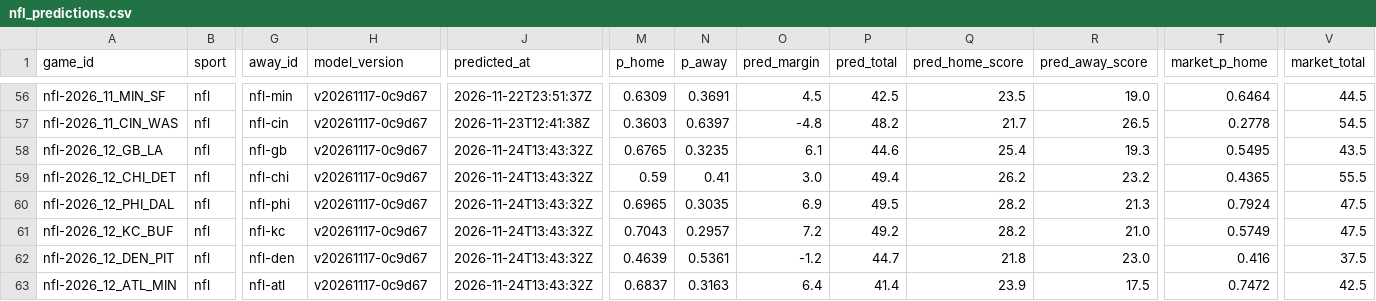
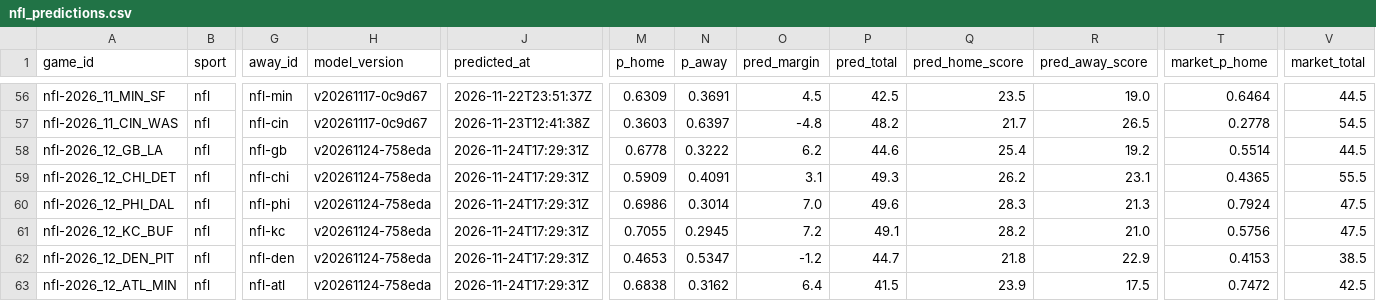
Before and after one commit to pknsubuga07/pl-forecast, a CSV file: data/ledger/nfl_predictions.csv, drawn as a sheet; only a part is shown, gaps mark what is left out; the diff covers the shown part only; the diff names each change by its address in the sheet, - before the commit and + after, or states it on an @@ line.

```diff
--- a/data/ledger/nfl_predictions.csv
+++ b/data/ledger/nfl_predictions.csv
-H58:H63 (model_version): v20261117-0c9d67
+H58:H63 (model_version): v20261124-758eda
-J58:J63 (predicted_at): 2026-11-24T13:43:32Z
+J58:J63 (predicted_at): 2026-11-24T17:29:31Z
-M58 (p_home): 0.6765
+M58 (p_home): 0.6778
-N58 (p_away): 0.3235
+N58 (p_away): 0.3222
-O58 (pred_margin): 6.1
+O58 (pred_margin): 6.2
-R58 (pred_away_score): 19.3
+R58 (pred_away_score): 19.2
-T58 (market_p_home): 0.5495
+T58 (market_p_home): 0.5514
-V58 (market_total): 43.5
+V58 (market_total): 44.5
-M59 (p_home): 0.59
+M59 (p_home): 0.5909
-N59 (p_away): 0.41
+N59 (p_away): 0.4091
-O59 (pred_margin): 3.0
+O59 (pred_margin): 3.1
-P59 (pred_total): 49.4
+P59 (pred_total): 49.3
-R59 (pred_away_score): 23.2
+R59 (pred_away_score): 23.1
-M60 (p_home): 0.6965
+M60 (p_home): 0.6986
-N60 (p_away): 0.3035
+N60 (p_away): 0.3014
-O60 (pred_margin): 6.9
+O60 (pred_margin): 7.0
-P60 (pred_total): 49.5
+P60 (pred_total): 49.6
-Q60 (pred_home_score): 28.2
+Q60 (pred_home_score): 28.3
-M61 (p_home): 0.7043
+M61 (p_home): 0.7055
-N61 (p_away): 0.2957
+N61 (p_away): 0.2945
-P61 (pred_total): 49.2
+P61 (pred_total): 49.1
-T61 (market_p_home): 0.5749
+T61 (market_p_home): 0.5756
-M62 (p_home): 0.4639
+M62 (p_home): 0.4653
-N62 (p_away): 0.5361
+N62 (p_away): 0.5347
-R62 (pred_away_score): 23.0
+R62 (pred_away_score): 22.9
-T62 (market_p_home): 0.416
+T62 (market_p_home): 0.4153
-V62 (market_total): 37.5
+V62 (market_total): 38.5
-M63 (p_home): 0.6837
+M63 (p_home): 0.6838
-N63 (p_away): 0.3163
+N63 (p_away): 0.3162
-P63 (pred_total): 41.4
+P63 (pred_total): 41.5
```
Also changed, not shown: 121 edited cells elsewhere in this file, data/ledger/nba_predictions.csv, data/ledger/nba_props.csv, 26 other files.
